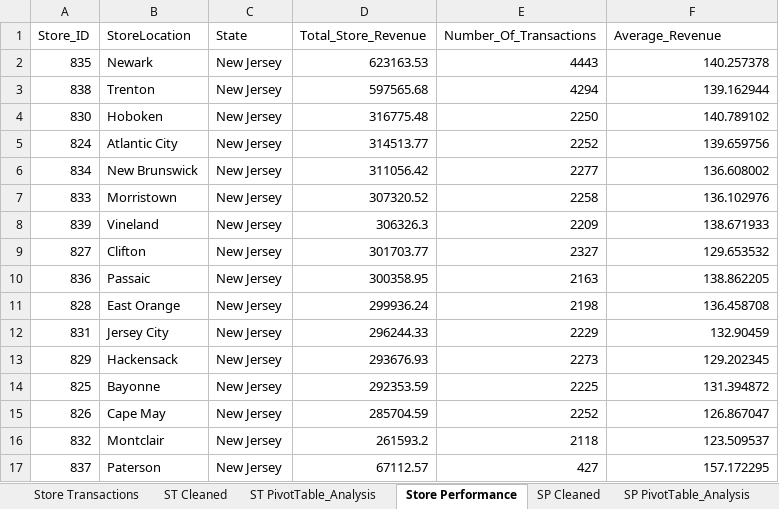
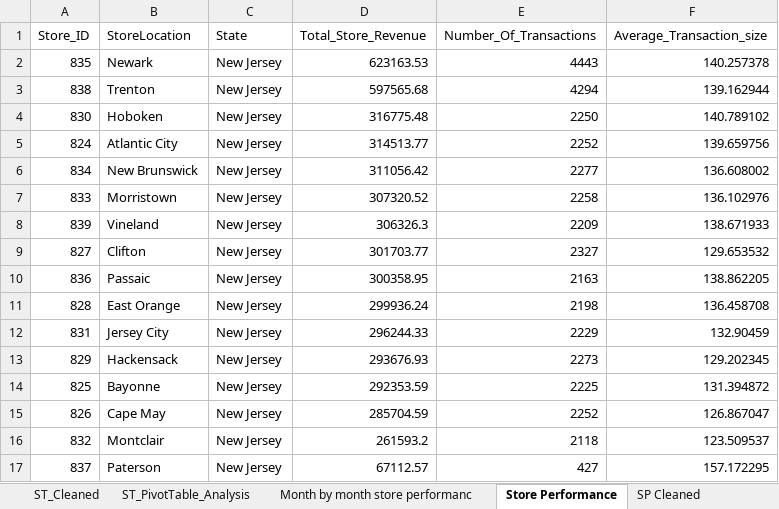
Before and after one commit to Di-Fai/Capstone_1, an Excel workbook: Nji_Northeast_Chart.xlsx, sheet Store Performance, drawn as a sheet; values as stored, in another font and other column widths than the file's, no borders; table styles not drawn; the diff names each change by its address in the sheet, - before the commit and + after, or states it on an @@ line.

```diff
--- a/Nji_Northeast_Chart.xlsx (sheet Store Performance)
+++ b/Nji_Northeast_Chart.xlsx (sheet Store Performance)
-sheet tab: Store Transactions
-sheet tab: ST Cleaned
-sheet tab: ST PivotTable_Analysis
+sheet tab: ST_Cleaned
+sheet tab: ST_PivotTable_Analysis
+sheet tab: Month by month store performanc
-F1: Average_Revenue
+F1: Average_Transaction_size
```
Also changed, not shown: sheet SP PivotTable_Analysis, sheet SP Cleaned, other sheet tabs, charts or pictures, 4 other files.
